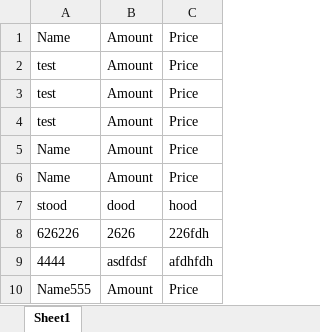
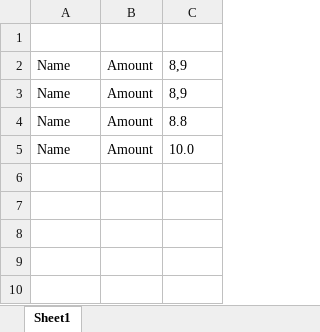
Before and after one commit to nik1178/ExcelInputer, an Excel workbook: podatki.xlsx, sheet Sheet1, drawn as a sheet; values as stored, in another font and other column widths than the file's, no borders; removed rows and columns are numbered as before the commit, all else as after; the diff names each change by its address in the sheet, - before the commit and + after, or states it on an @@ line.

```diff
--- a/podatki.xlsx (sheet Sheet1)
+++ b/podatki.xlsx (sheet Sheet1)
+row 1: (empty)
-C2: Price
+C2: 8,9
-row 2: test | Amount | Price
-row 3: test | Amount | Price
-row 4: test | Amount | Price
-C3: Price
+C3: 8,9
-C4: Price
+C4: 8.8
-row 7: stood | dood | hood
-row 8: 626226 | 2626 | 226fdh
-row 9: 4444 | asdfdsf | afdhfdh
-row 10: Name555 | Amount | Price
+row 5: Name | Amount | 10.0
```
Also changed, not shown: 12 other files.
